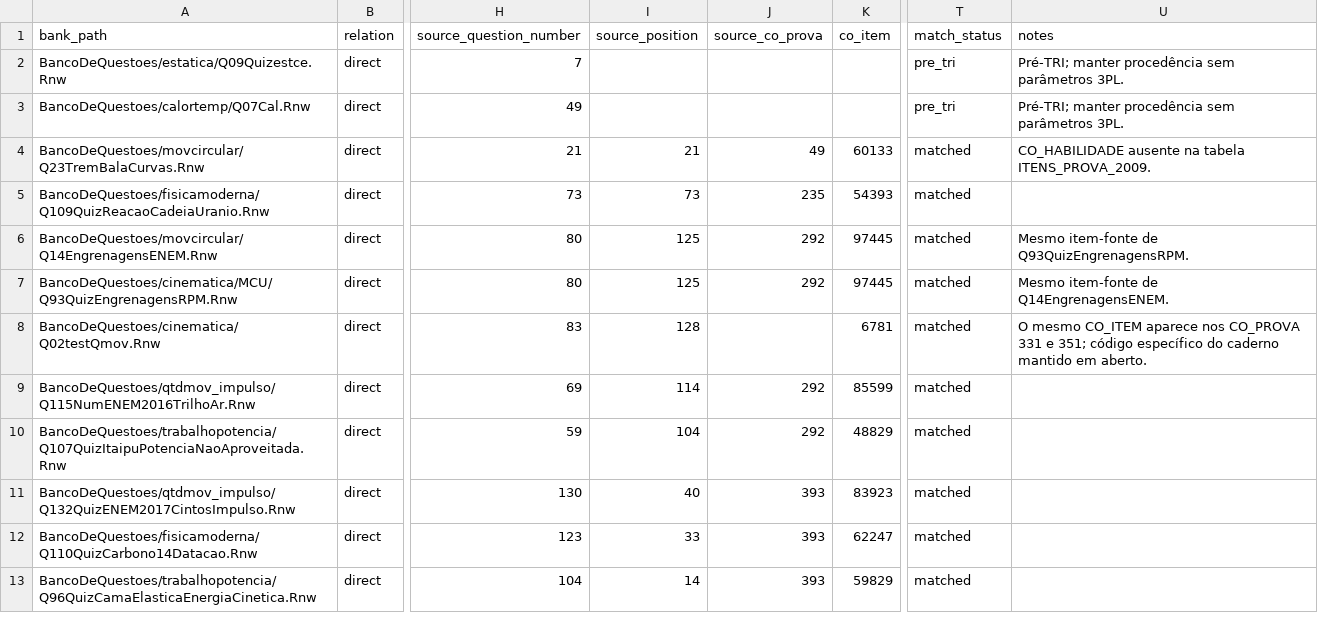
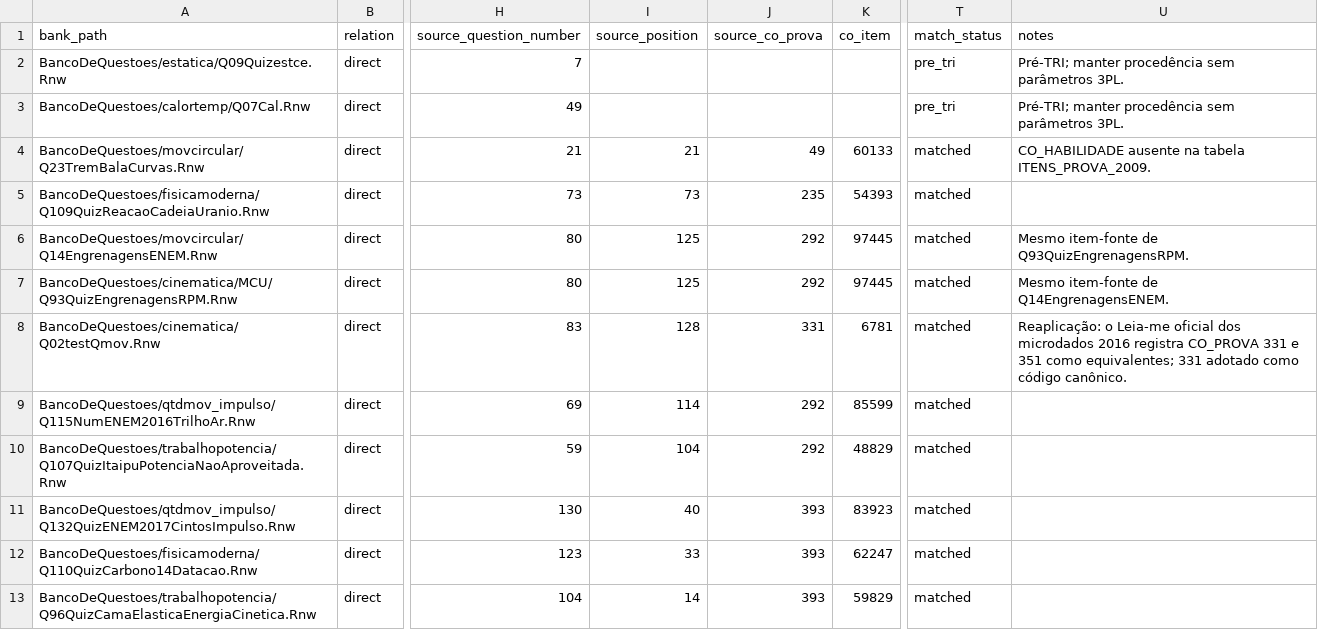
Before and after one commit to IFSP-HTO/BancoFisica, a CSV file: metadata/enem/banco_enem_itens.csv, drawn as a sheet; only a part is shown, gaps mark what is left out; the diff names each change by its address in the sheet, - before the commit and + after, or states it on an @@ line.

Commit message:
data: resolve equivalent 2016 reapplication proof code

```diff
--- a/metadata/enem/banco_enem_itens.csv
+++ b/metadata/enem/banco_enem_itens.csv
-J8 (source_co_prova): (empty)
+J8 (source_co_prova): 331
-U8 (notes): O mesmo CO_ITEM aparece nos CO_PROVA 331 e 351; código específico do caderno mantido em aberto.
+U8 (notes): Reaplicação: o Leia-me oficial dos microdados 2016 registra CO_PROVA 331 e 351 como equivalentes; 331 adotado como código canônico.
```
